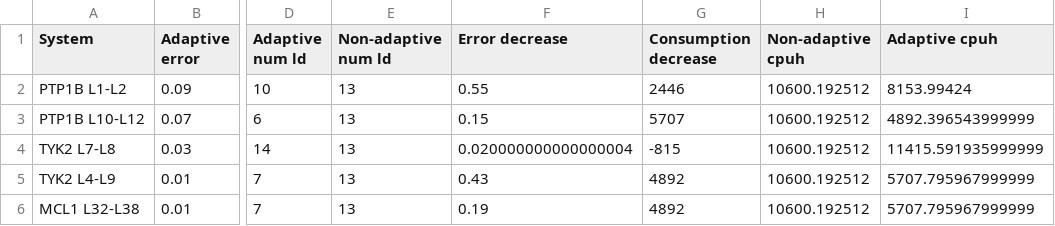
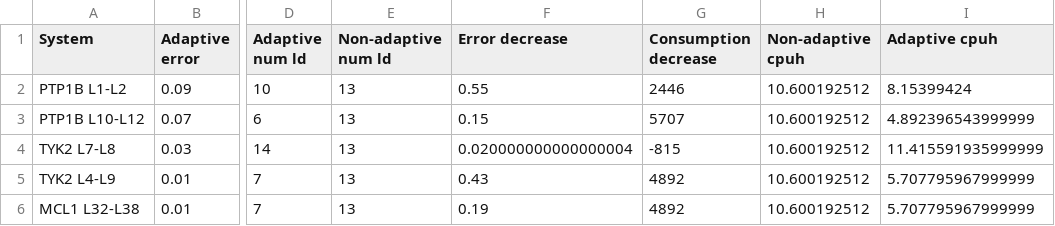
Before and after one commit to radical-collaboration/htbac-hpdc-paper, a CSV file: e-science18/figures/savings.csv, drawn as a sheet; only a part is shown, gaps mark what is left out; the diff names each change by its address in the sheet, - before the commit and + after, or states it on an @@ line.

```diff
--- a/e-science18/figures/savings.csv
+++ b/e-science18/figures/savings.csv
-H2:H6 (Non-adaptive cpuh): 10600.192512
+H2:H6 (Non-adaptive cpuh): 10.600192512
-I2 (Adaptive cpuh): 8153.99424
+I2 (Adaptive cpuh): 8.15399424
-I3 (Adaptive cpuh): 4892.396543999999
+I3 (Adaptive cpuh): 4.892396543999999
-I4 (Adaptive cpuh): 11415.591935999999
+I4 (Adaptive cpuh): 11.415591935999999
-I5:I6 (Adaptive cpuh): 5707.795967999999
+I5:I6 (Adaptive cpuh): 5.707795967999999
```
Also changed, not shown: 5 other files.
